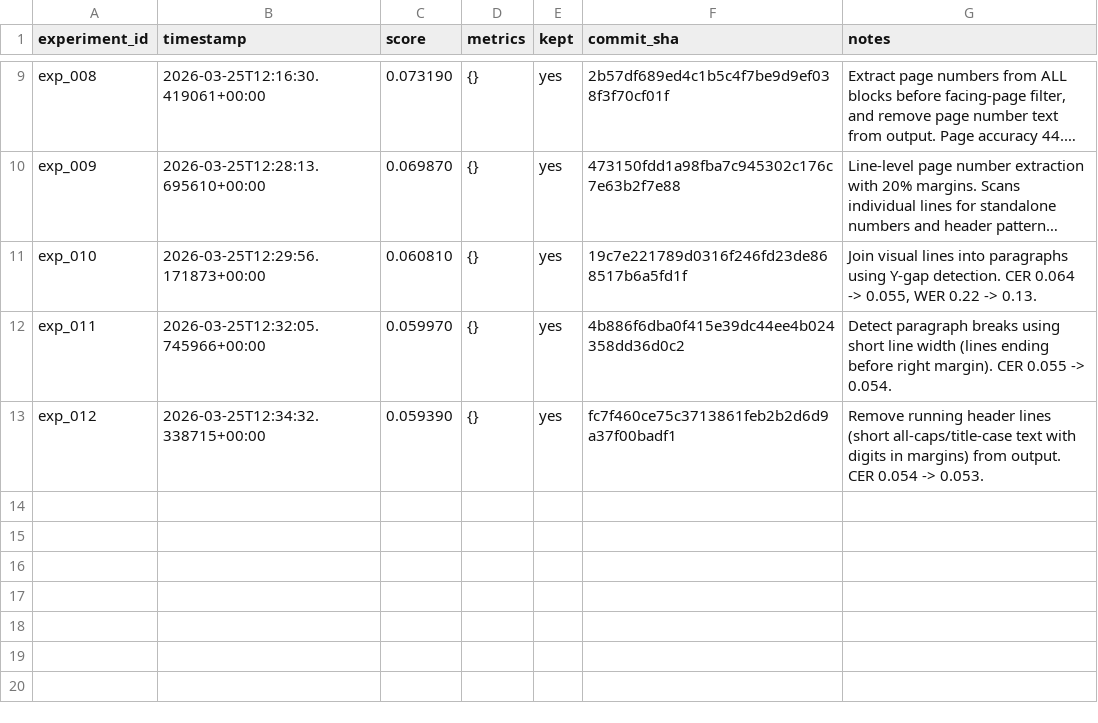
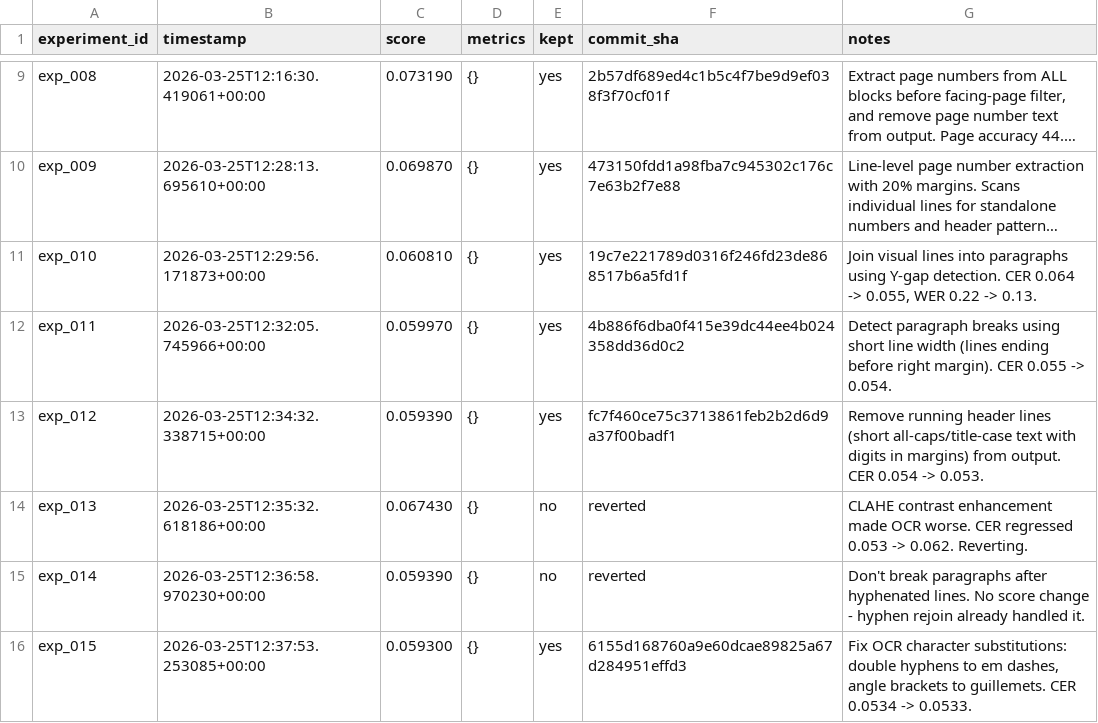
Before and after one commit to nikhaldi/booksnap, a TSV file: android/lab/results.tsv, drawn as a sheet; only a part is shown, gaps mark what is left out; long unchanged cells end in …; the diff names each change by its address in the sheet, - before the commit and + after, or states it on an @@ line.

Commit message:
booksnap-android: exp_015 — Fix OCR character substitutions: double hyphens to em dashes, angle brackets to guillemets. CER 0.0534 -> 0.0533.

```diff
--- a/android/lab/results.tsv
+++ b/android/lab/results.tsv
+row 14: exp_013 | 2026-03-25T12:35:32.618186+00:00 | 0.067430 | {} | no | reverted | CLAHE contrast enhancement made OCR worse. CER regressed 0.053 -> 0.062. Reverting.
+row 15: exp_014 | 2026-03-25T12:36:58.970230+00:00 | 0.059390 | {} | no | reverted | Don't break paragraphs after hyphenated lines. No score change - hyphen rejoin already handled it.
+row 16: exp_015 | 2026-03-25T12:37:53.253085+00:00 | 0.059300 | {} | yes | 6155d168760a9e60dcae89825a67d284951effd3 | Fix OCR character substitutions: double hyphens to em dashes, angle brackets to guillemets. CER 0.0534 -> 0.0533.
```
Also changed, not shown: 1 other file.
